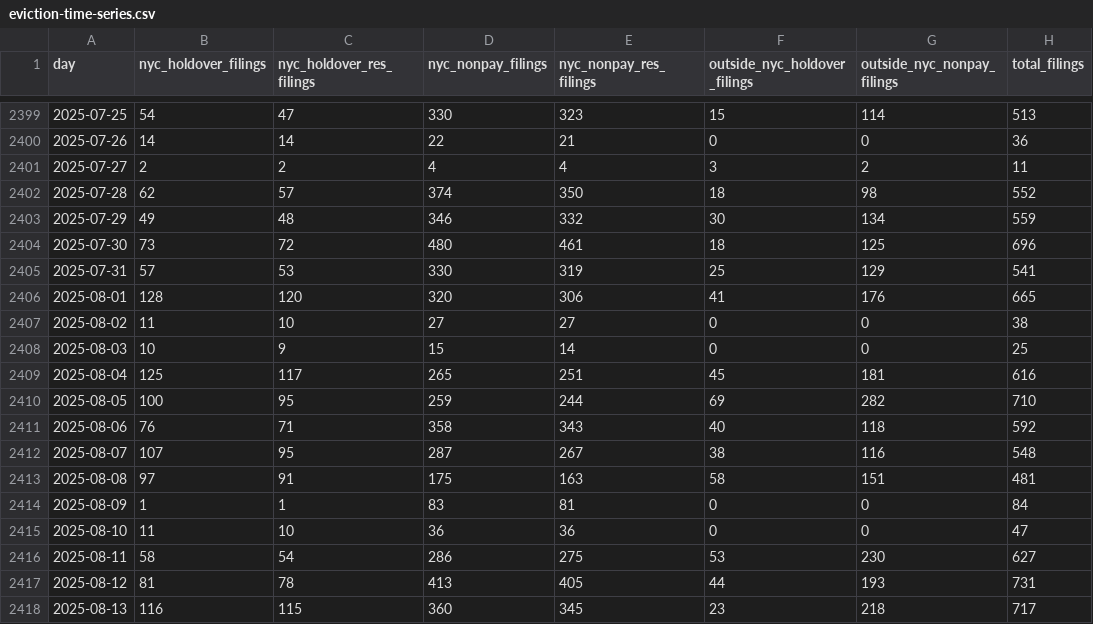
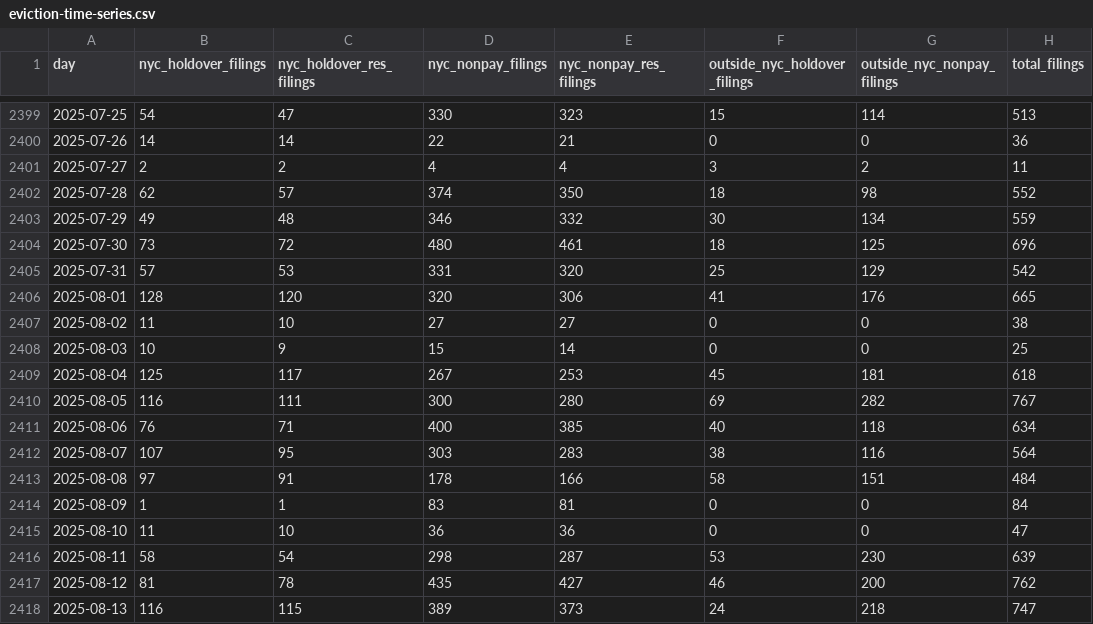
Before and after one commit to housing-data-coalition/rtc-eviction-viz, a CSV file: eviction-time-series.csv, drawn as a sheet; only a part is shown, gaps mark what is left out; the diff covers the shown part only.

```diff
--- a/eviction-time-series.csv
+++ b/eviction-time-series.csv
@@ -2404,3 +2404,3 @@ day,nyc_holdover_filings,nyc_holdover_res_filings,nyc_nonpay_filings,nyc_nonpay_
 2025-07-30,73,72,480,461,18,125,696
-2025-07-31,57,53,330,319,25,129,541
+2025-07-31,57,53,331,320,25,129,542
 2025-08-01,128,120,320,306,41,176,665
@@ -2408,11 +2408,11 @@ day,nyc_holdover_filings,nyc_holdover_res_filings,nyc_nonpay_filings,nyc_nonpay_
 2025-08-03,10,9,15,14,0,0,25
-2025-08-04,125,117,265,251,45,181,616
-2025-08-05,100,95,259,244,69,282,710
-2025-08-06,76,71,358,343,40,118,592
-2025-08-07,107,95,287,267,38,116,548
-2025-08-08,97,91,175,163,58,151,481
+2025-08-04,125,117,267,253,45,181,618
+2025-08-05,116,111,300,280,69,282,767
+2025-08-06,76,71,400,385,40,118,634
+2025-08-07,107,95,303,283,38,116,564
+2025-08-08,97,91,178,166,58,151,484
 2025-08-09,1,1,83,81,0,0,84
 2025-08-10,11,10,36,36,0,0,47
-2025-08-11,58,54,286,275,53,230,627
-2025-08-12,81,78,413,405,44,193,731
-2025-08-13,116,115,360,345,23,218,717
+2025-08-11,58,54,298,287,53,230,639
+2025-08-12,81,78,435,427,46,200,762
+2025-08-13,116,115,389,373,24,218,747
```
Also changed, not shown: 1 added row and 134 edited cells elsewhere in this file, filings-by-zip-table-outside-nyc.csv, marshal-evictions-by-week.csv, 26 other files.
